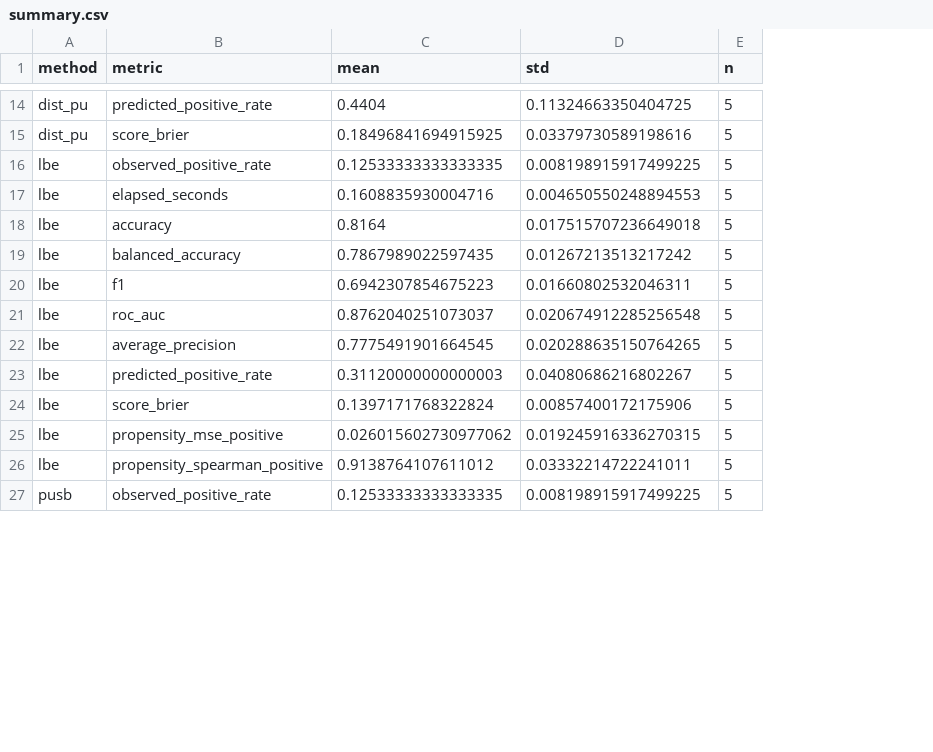
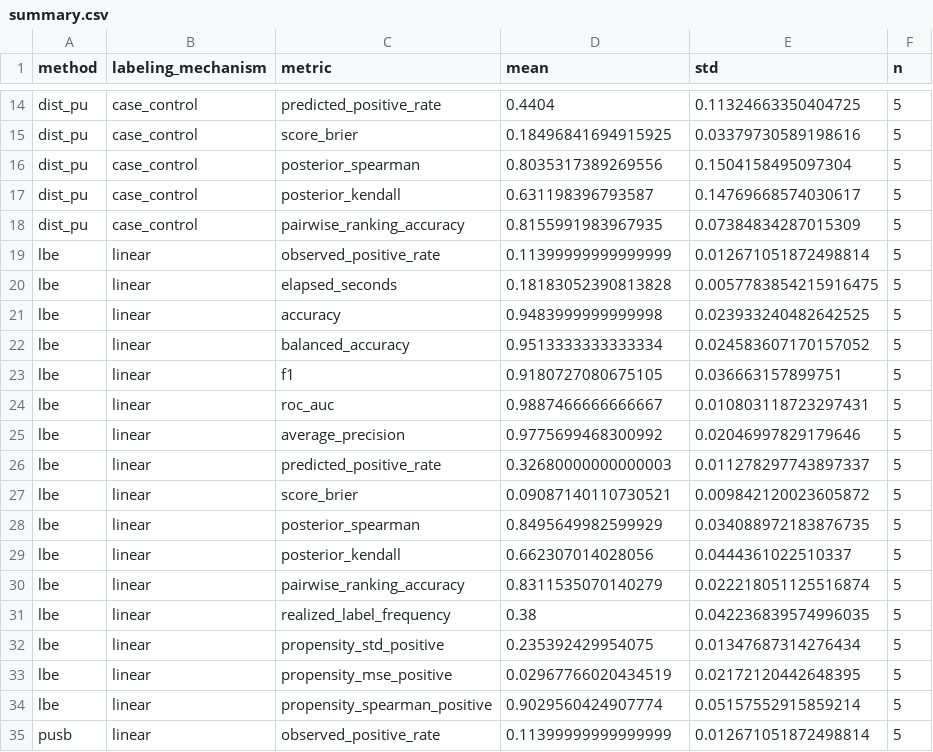
Before and after one commit to shuidisjtu/pu-learning-toolbox, a CSV file: benchmarks/assigned_methods/results/clean_room_multiseed/summary.csv, drawn as a sheet; only a part is shown, gaps mark what is left out; addresses are those after the commit; the diff covers the shown part only; the diff names each change by its address in the sheet, - before the commit and + after, or states it on an @@ line.

```diff
--- a/benchmarks/assigned_methods/results/clean_room_multiseed/summary.csv
+++ b/benchmarks/assigned_methods/results/clean_room_multiseed/summary.csv
+column B (labeling_mechanism), rows 14-15: case_control | case_control; rows 19-27: all linear; rows 33-35: all linear
+row 16: dist_pu | case_control | posterior_spearman | 0.8035317389269556 | 0.1504158495097304 | 5
+row 17: dist_pu | case_control | posterior_kendall | 0.631198396793587 | 0.14769668574030617 | 5
+row 18: dist_pu | case_control | pairwise_ranking_accuracy | 0.8155991983967935 | 0.07384834287015309 | 5
-D19 (mean): 0.12533333333333335
+D19 (mean): 0.11399999999999999
-E19 (std): 0.008198915917499225
+E19 (std): 0.012671051872498814
-D20 (mean): 0.1608835930004716
+D20 (mean): 0.18183052390813828
-E20 (std): 0.004650550248894553
+E20 (std): 0.0057783854215916475
-D21 (mean): 0.8164
+D21 (mean): 0.9483999999999998
-E21 (std): 0.017515707236649018
+E21 (std): 0.023933240482642525
-D22 (mean): 0.7867989022597435
+D22 (mean): 0.9513333333333334
-E22 (std): 0.01267213513217242
+E22 (std): 0.024583607170157052
-D23 (mean): 0.6942307854675223
+D23 (mean): 0.9180727080675105
-E23 (std): 0.01660802532046311
+E23 (std): 0.036663157899751
-D24 (mean): 0.8762040251073037
+D24 (mean): 0.9887466666666667
-E24 (std): 0.020674912285256548
+E24 (std): 0.010803118723297431
-D25 (mean): 0.7775491901664545
+D25 (mean): 0.9775699468300992
-E25 (std): 0.020288635150764265
+E25 (std): 0.02046997829179646
-D26 (mean): 0.31120000000000003
+D26 (mean): 0.32680000000000003
-E26 (std): 0.04080686216802267
+E26 (std): 0.011278297743897337
-D27 (mean): 0.1397171768322824
+D27 (mean): 0.09087140110730521
-E27 (std): 0.00857400172175906
+E27 (std): 0.009842120023605872
+row 28: lbe | linear | posterior_spearman | 0.8495649982599929 | 0.034088972183876735 | 5
+row 29: lbe | linear | posterior_kendall | 0.662307014028056 | 0.0444361022510337 | 5
+row 30: lbe | linear | pairwise_ranking_accuracy | 0.8311535070140279 | 0.022218051125516874 | 5
+row 31: lbe | linear | realized_label_frequency | 0.38 | 0.042236839574996035 | 5
+row 32: lbe | linear | propensity_std_positive | 0.235392429954075 | 0.01347687314276434 | 5
-D33 (mean): 0.026015602730977062
+D33 (mean): 0.02967766020434519
-E33 (std): 0.019245916336270315
+E33 (std): 0.02172120442648395
-D34 (mean): 0.9138764107611012
+D34 (mean): 0.9029560424907774
-E34 (std): 0.03332214722241011
+E34 (std): 0.05157552915859214
-D35 (mean): 0.12533333333333335
+D35 (mean): 0.11399999999999999
-E35 (std): 0.008198915917499225
+E35 (std): 0.012671051872498814
```
Also changed, not shown: 5 added rows and 22 edited cells elsewhere in this file, benchmarks/assigned_methods/results/clean_room_multiseed/trials.csv, 23 other files.
